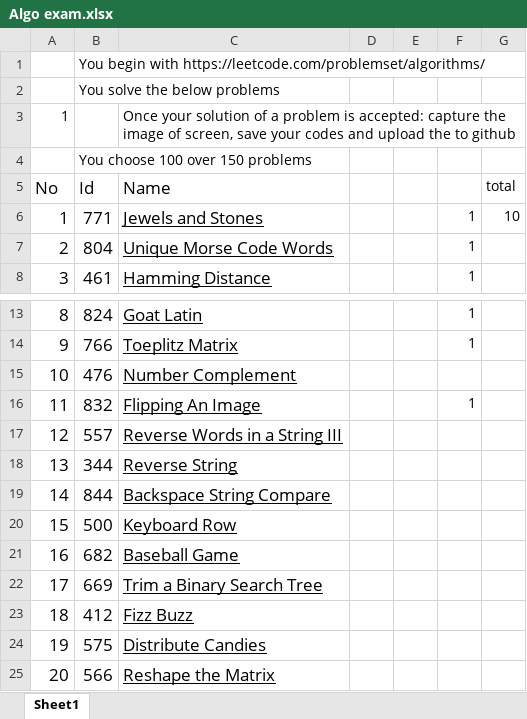
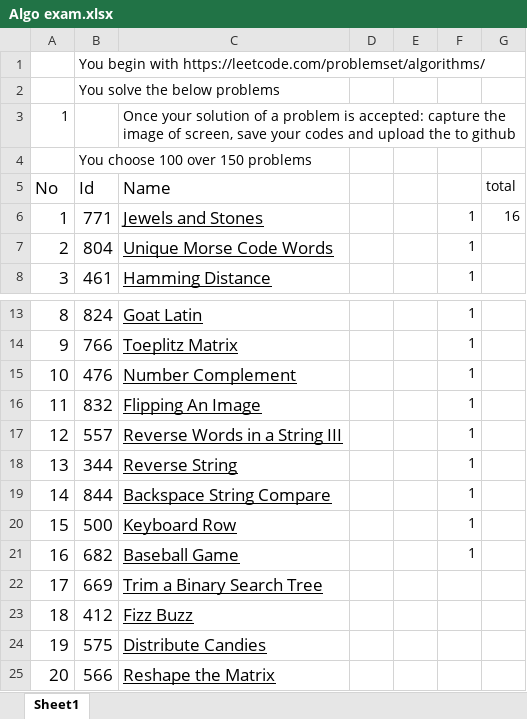
Before and after one commit to bobaonhan123/100BaiCodeThieuNhi, an Excel workbook: Algo exam.xlsx, sheet Sheet1, drawn as a sheet; only a part is shown, gaps mark what is left out; values as stored, in another font and other column widths than the file's, no borders; the diff names each change by its address in the sheet, - before the commit and + after, or states it on an @@ line.

```diff
--- a/Algo exam.xlsx (sheet Sheet1)
+++ b/Algo exam.xlsx (sheet Sheet1)
-G6 (total): 10
+G6 (total): 16
-F15: (empty)
+F15: 1
-F17:F21: (empty)
+F17:F21: 1
```
Also changed, not shown: 12 other files.
